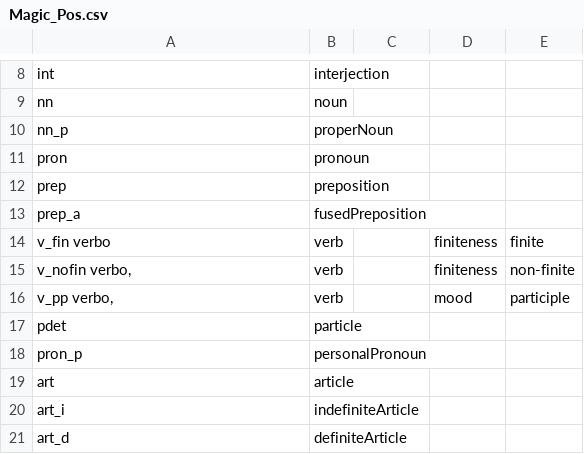
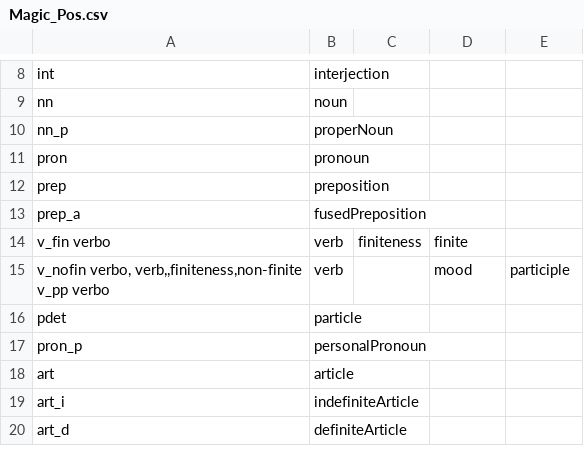
Before and after one commit to klab-ilc-cnr/Tables-for-mapping-of-Italian-lexicon-CompL-it, a CSV file: Magic_Pos.csv, drawn as a sheet; only a part is shown, gaps mark what is left out; removed rows and columns are numbered as before the commit, all else as after; ↵ is a line break in a cell; the diff names each change by its address in the sheet, - before the commit and + after, or states it on an @@ line.

Commit message:
Update Magic_Pos.csv

```diff
--- a/Magic_Pos.csv
+++ b/Magic_Pos.csv
-C14: (empty)
+C14: finiteness
-D14: finiteness
+D14: finite
-E14: finite
+E14: (empty)
-row 15: v_nofin verbo, | verb |  | finiteness | non-finite
-A15: v_pp verbo,
+A15: v_nofin verbo, verb,,finiteness,non-finite ↵ v_pp verbo
```
